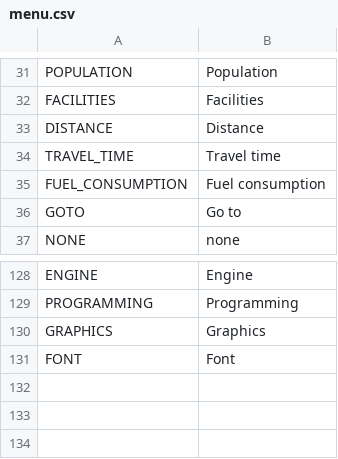
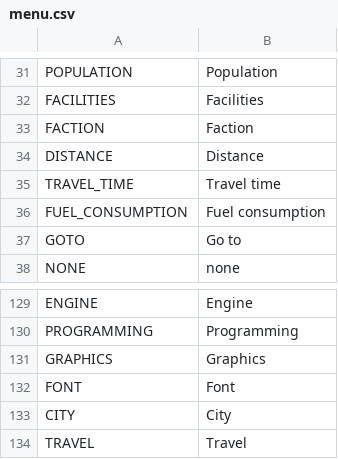
Before and after one commit to V-ktor/TR, a CSV file: translations/menu.csv, drawn as a sheet; only a part is shown, gaps mark what is left out; the diff names each change by its address in the sheet, - before the commit and + after, or states it on an @@ line.

```diff
--- a/translations/menu.csv
+++ b/translations/menu.csv
+row 33: FACTION | Faction
+row 133: CITY | City
+row 134: TRAVEL | Travel
```
Also changed, not shown: 17 other files.
